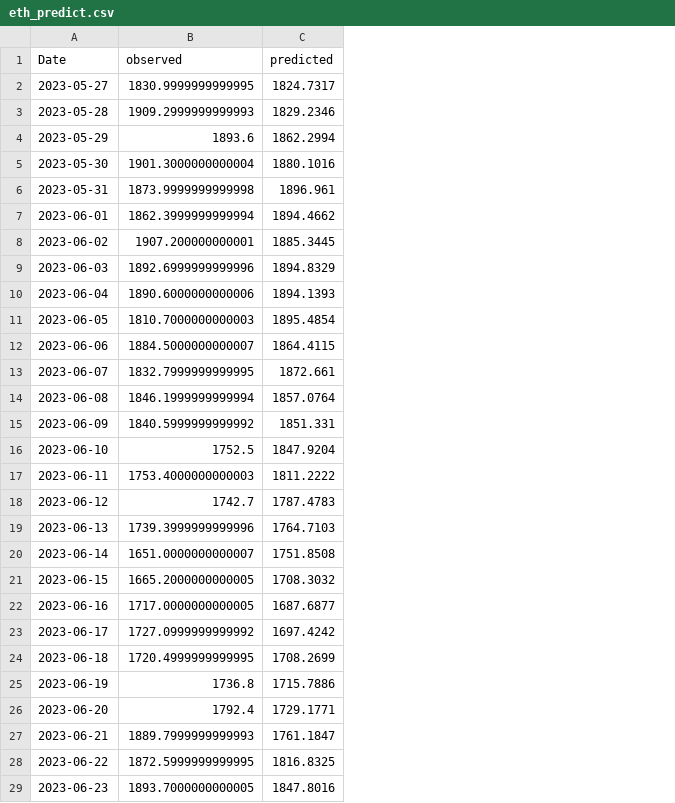
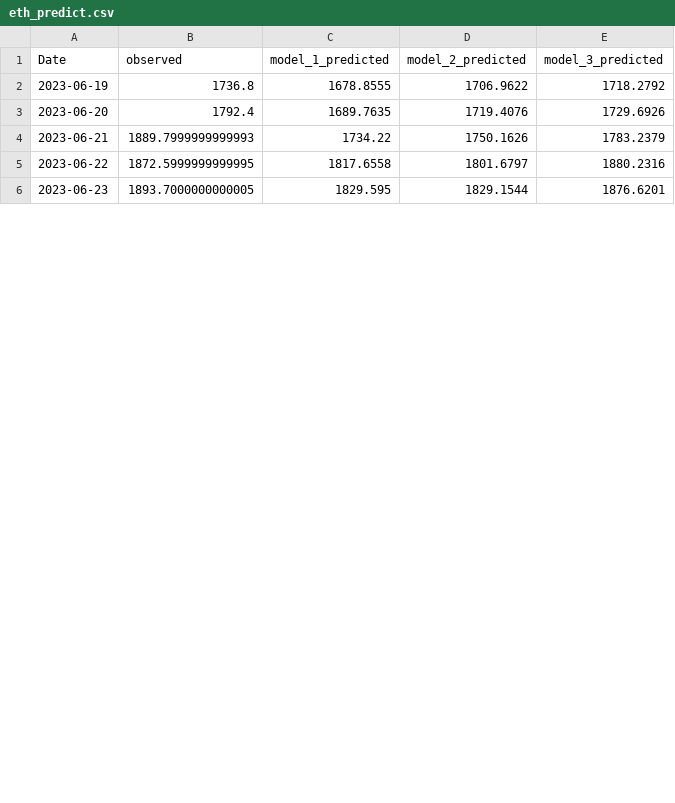
Before and after one commit to mtolan2023/crypto_forecast, a CSV file: output/eth_predict.csv, drawn as a sheet; only a part is shown; removed rows and columns are numbered as before the commit, all else as after; the diff covers the shown part only; the diff names each change by its address in the sheet, - before the commit and + after, or states it on an @@ line.

```diff
--- a/output/eth_predict.csv
+++ b/output/eth_predict.csv
-column C (predicted), rows 25-29: 1715.7886 | 1729.1771 | 1761.1847 | 1816.8325 | 1847.8016
+column C (model_1_predicted), rows 2-6: 1678.8555 | 1689.7635 | 1734.22 | 1817.6558 | 1829.595
+column D (model_2_predicted), rows 2-6: 1706.9622 | 1719.4076 | 1750.1626 | 1801.6797 | 1829.1544
+column E (model_3_predicted), rows 2-6: 1718.2792 | 1729.6926 | 1783.2379 | 1880.2316 | 1876.6201
-row 2: 2023-05-27 | 1830.9999999999995 | 1824.7317
-row 3: 2023-05-28 | 1909.2999999999993 | 1829.2346
-row 4: 2023-05-29 | 1893.6 | 1862.2994
-row 5: 2023-05-30 | 1901.3000000000004 | 1880.1016
-row 6: 2023-05-31 | 1873.9999999999998 | 1896.961
-row 7: 2023-06-01 | 1862.3999999999994 | 1894.4662
-row 8: 2023-06-02 | 1907.200000000001 | 1885.3445
-row 9: 2023-06-03 | 1892.6999999999996 | 1894.8329
-row 10: 2023-06-04 | 1890.6000000000006 | 1894.1393
-row 11: 2023-06-05 | 1810.7000000000003 | 1895.4854
-row 12: 2023-06-06 | 1884.5000000000007 | 1864.4115
-row 13: 2023-06-07 | 1832.7999999999995 | 1872.661
-row 14: 2023-06-08 | 1846.1999999999994 | 1857.0764
-row 15: 2023-06-09 | 1840.5999999999992 | 1851.331
-row 16: 2023-06-10 | 1752.5 | 1847.9204
-row 17: 2023-06-11 | 1753.4000000000003 | 1811.2222
-row 18: 2023-06-12 | 1742.7 | 1787.4783
-row 19: 2023-06-13 | 1739.3999999999996 | 1764.7103
-row 20: 2023-06-14 | 1651.0000000000007 | 1751.8508
-row 21: 2023-06-15 | 1665.2000000000005 | 1708.3032
-row 22: 2023-06-16 | 1717.0000000000005 | 1687.6877
-row 23: 2023-06-17 | 1727.0999999999992 | 1697.4242
-row 24: 2023-06-18 | 1720.4999999999995 | 1708.2699
```
Also changed, not shown: 3 added rows and 1 edited cell elsewhere in this file, output/btc_lifetime.csv, output/btc_predict.csv, 29 other files.
